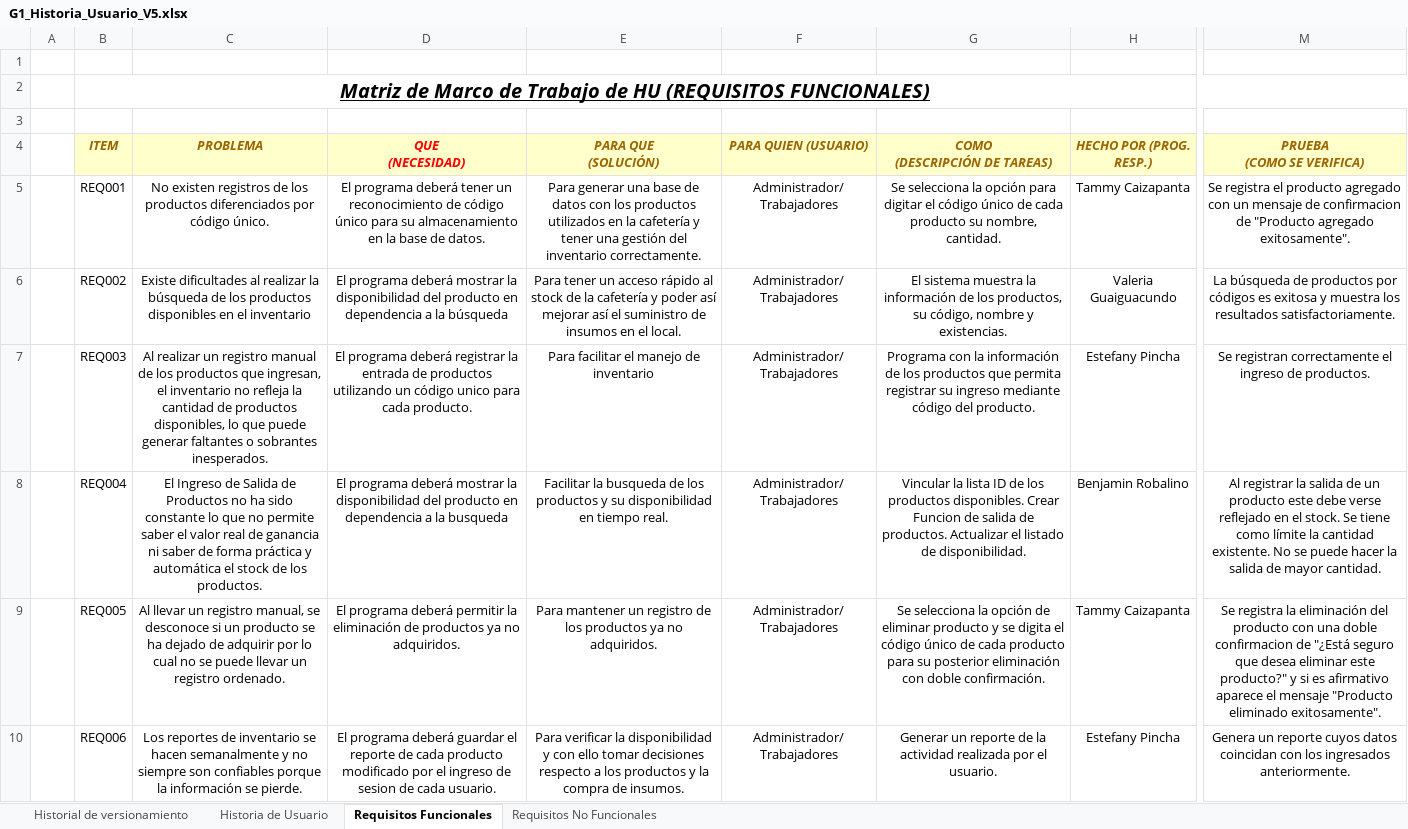
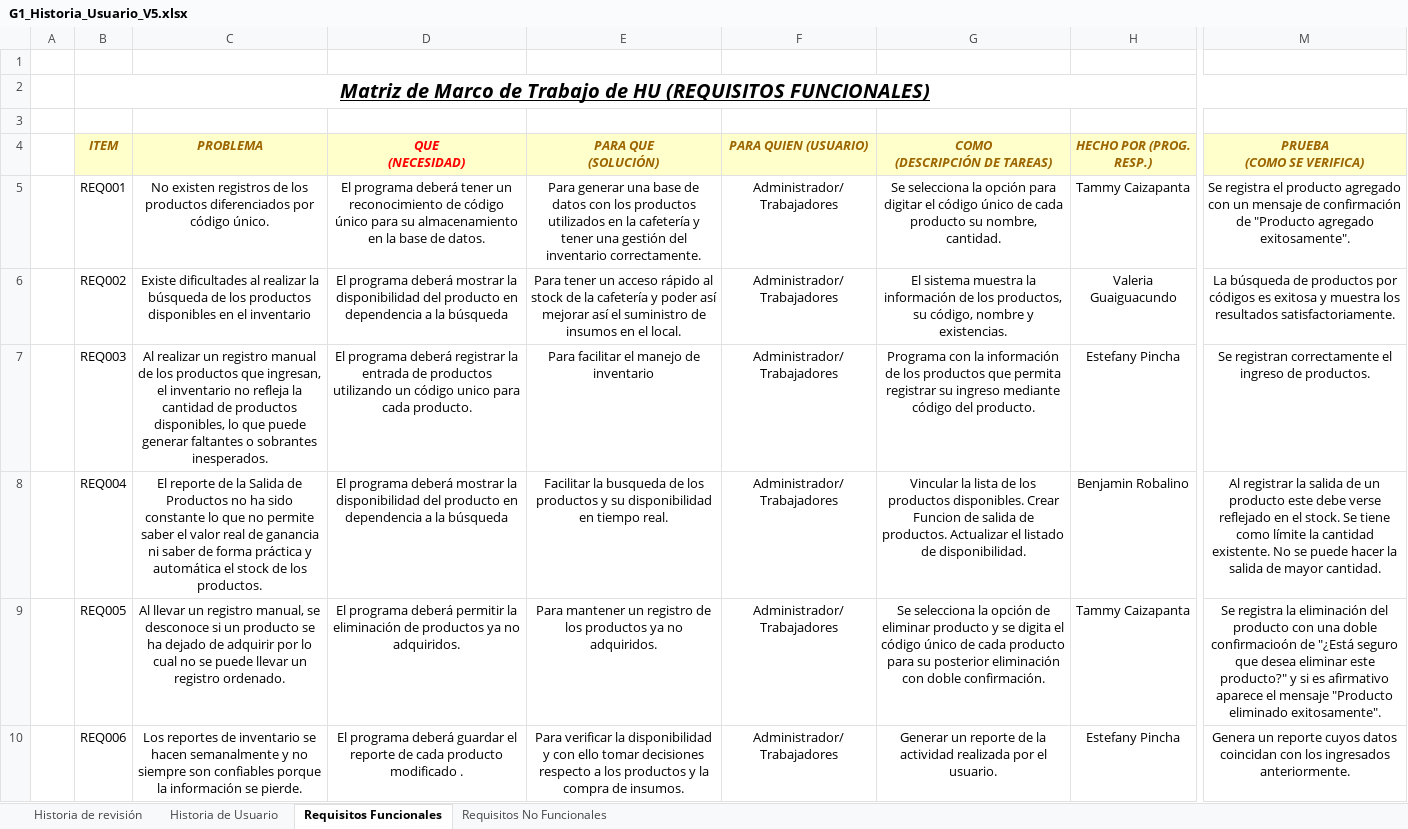
Before and after one commit to abrobalino/1950_G1_FUN_ING_SW, an Excel workbook: Documentación_G1/1. ELICITACION/1.3 HISTORIA_DE_USUARIO/G1_Historia_Usuario_V5.xlsx, sheet Requisitos Funcionales, drawn as a sheet; only a part is shown, gaps mark what is left out; values as stored, in another font and other column widths than the file's, no borders; charts and pictures not drawn; the diff names each change by its address in the sheet, - before the commit and + after, or states it on an @@ line.

Commit message:
Add files via upload

```diff
--- a/Documentación_G1/1. ELICITACION/1.3 HISTORIA_DE_USUARIO/G1_Historia_Usuario_V5.xlsx (sheet Requisitos Funcionales)
+++ b/Documentación_G1/1. ELICITACION/1.3 HISTORIA_DE_USUARIO/G1_Historia_Usuario_V5.xlsx (sheet Requisitos Funcionales)
-sheet tab: Historial de versionamiento
+sheet tab: Historia de revisión
-M5 (PRUEBA (COMO SE VERIFICA)): …mensaje de confirmacion de "Producto…
+M5 (PRUEBA (COMO SE VERIFICA)): …mensaje de confirmación de "Producto…
-C8 (PROBLEMA): El Ingreso de Salida de…
+C8 (PROBLEMA): El reporte de la Salida de…
-D8 (QUE (NECESIDAD)): …a la busqueda
+D8 (QUE (NECESIDAD)): …a la búsqueda
-G8 (COMO (DESCRIPCIÓN DE TAREAS)): …la lista ID de los…
+G8 (COMO (DESCRIPCIÓN DE TAREAS)): …la lista de los…
-M9 (PRUEBA (COMO SE VERIFICA)): …una doble confirmacion de "¿Está…
+M9 (PRUEBA (COMO SE VERIFICA)): …una doble confirmacioón de "¿Está…
-D10 (QUE (NECESIDAD)): …producto modificado por el ingreso de sesion de cada usuario.
+D10 (QUE (NECESIDAD)): …producto modificado .
```
Also changed, not shown: sheet Historia de revisión, sheet Historia de Usuario.
